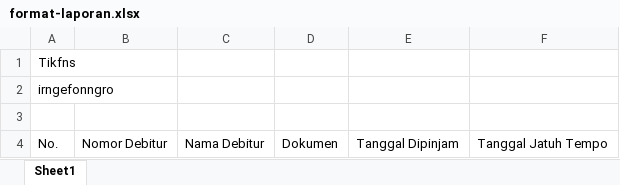
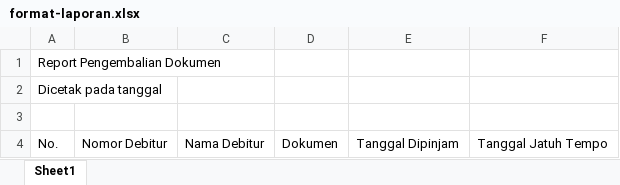
Before and after one commit to PinKevin/PKL, an Excel workbook: public/format/format-laporan.xlsx, sheet Sheet1, drawn as a sheet; values as stored, in another font and other column widths than the file's, no borders; the diff names each change by its address in the sheet, - before the commit and + after, or states it on an @@ line.

Commit message:
format-excel

```diff
--- a/public/format/format-laporan.xlsx (sheet Sheet1)
+++ b/public/format/format-laporan.xlsx (sheet Sheet1)
-A1: Tikfns
+A1: Report Pengembalian Dokumen
-A2: irngefonngro
+A2: Dicetak pada tanggal
```
Also changed, not shown: 1 other file.
